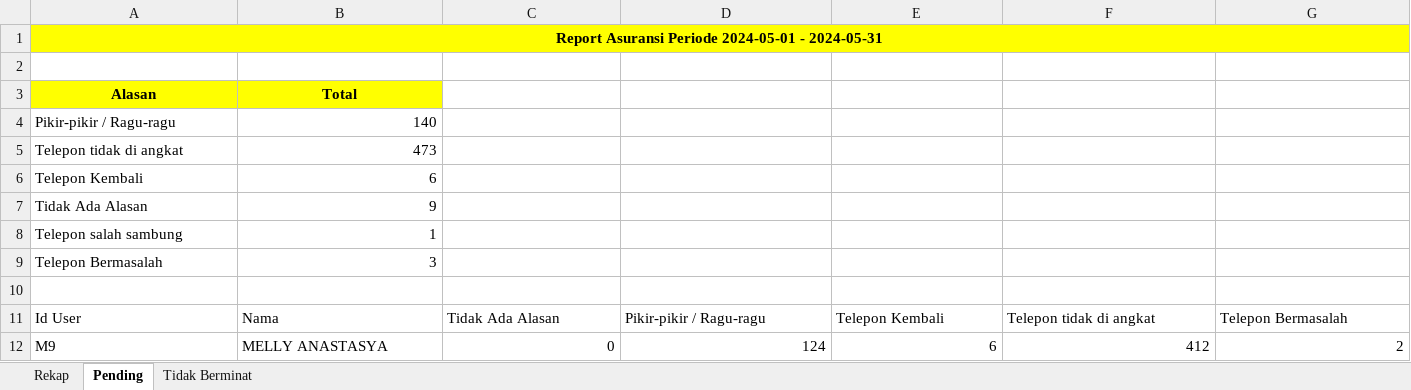
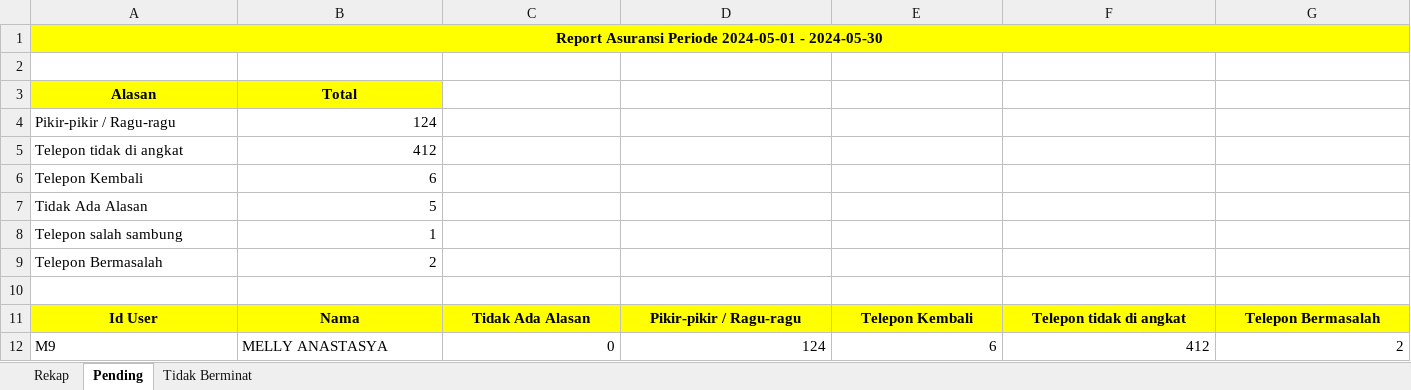
Before and after one commit to Rahmat-Afriyadi/wkm-api, an Excel workbook: file-report-asuransi.xlsx, sheet Pending, drawn as a sheet; only a part is shown; values as stored, in another font and other column widths than the file's, no borders; the diff covers the shown part only; the diff names each change by its address in the sheet, - before the commit and + after, or states it on an @@ line.

```diff
--- a/file-report-asuransi.xlsx (sheet Pending)
+++ b/file-report-asuransi.xlsx (sheet Pending)
-A1 (Alasan): …2024-05-01 - 2024-05-31
+A1 (Alasan): …2024-05-01 - 2024-05-30
-B4 (Total): 140
+B4 (Total): 124
-B5 (Total): 473
+B5 (Total): 412
-B7 (Total): 9
+B7 (Total): 5
-B9 (Total): 3
+B9 (Total): 2
@@ A11:G11 fill: none → #FFFF00, bold: off → on, alignment: left → center @@
```
Also changed, not shown: cell formats elsewhere in this sheet, sheet Tidak Berminat, sheet Rekap, 6 other files.
